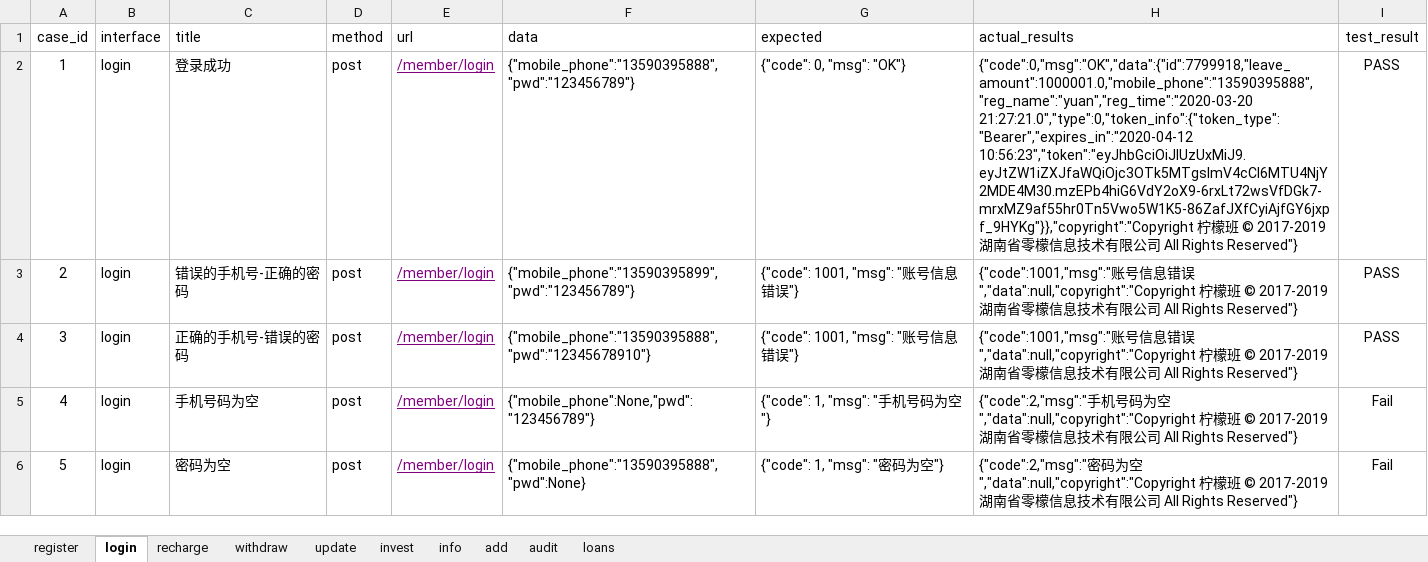
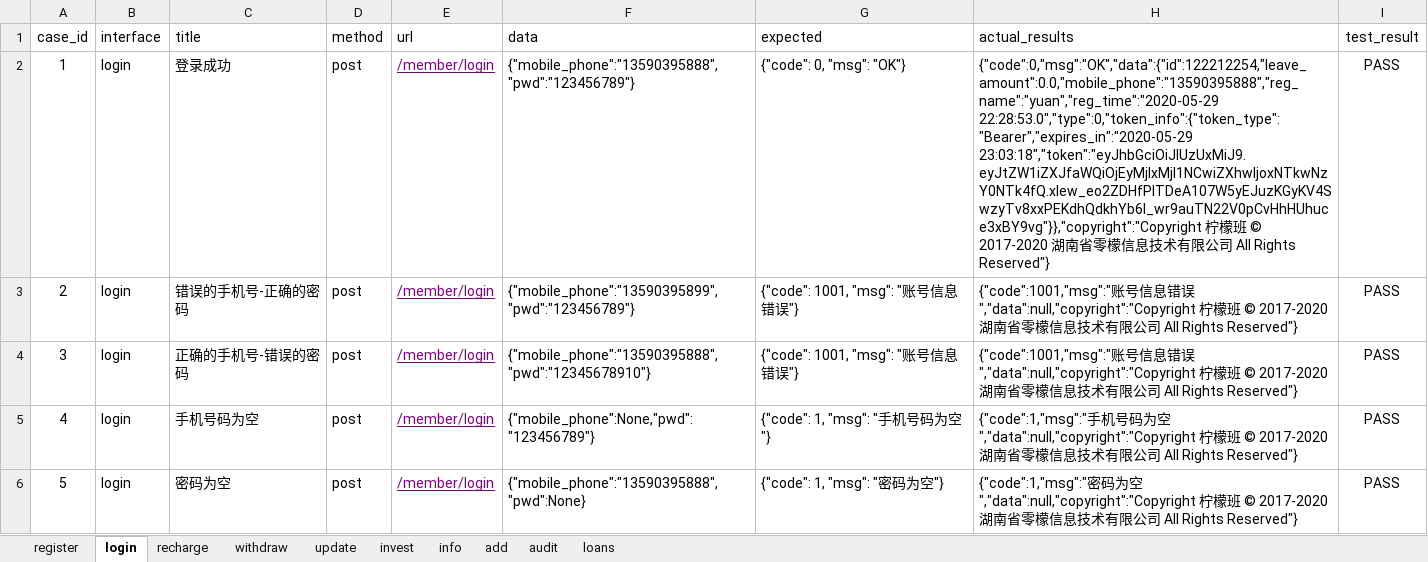
Before and after one commit to yuangaojun/jiekou_27, an Excel workbook: case_data/cases_code.xlsx, sheet login, drawn as a sheet; values as stored, in another font and other column widths than the file's, no borders; the diff names each change by its address in the sheet, - before the commit and + after, or states it on an @@ line.

```diff
--- a/case_data/cases_code.xlsx (sheet login)
+++ b/case_data/cases_code.xlsx (sheet login)
-H2 (actual_results): {"code":0,"msg":"OK","data":{"id":7799918,"leave_amount":1000001.0,"mobile_phone":"13590395888","reg_name":"yuan","reg_time":"2020-03-20 21:27:21.0","type":0,"token_info":{"token_type":"Bearer","expires_in":"2020-04-12 10:56:23","token":"eyJhbGciOiJIUzUxMiJ9.eyJtZW1iZXJfaWQiOjc3OTk5MTgsImV4cCI6MTU4NjY2MDE4M30.mzEPb4hiG6VdY2oX9-6rxLt72wsVfDGk7-mrxMZ9af55hr0Tn5Vwo5W1K5-86ZafJXfCyiAjfGY6jxpf_9HYKg"}},"copyright":"Copyright 柠檬班 © 2017-2019 湖南…
+H2 (actual_results): {"code":0,"msg":"OK","data":{"id":122212254,"leave_amount":0.0,"mobile_phone":"13590395888","reg_name":"yuan","reg_time":"2020-05-29 22:28:53.0","type":0,"token_info":{"token_type":"Bearer","expires_in":"2020-05-29 23:03:18","token":"eyJhbGciOiJIUzUxMiJ9.eyJtZW1iZXJfaWQiOjEyMjIxMjI1NCwiZXhwIjoxNTkwNzY0NTk4fQ.xlew_eo2ZDHfPlTDeA107W5yEJuzKGyKV4SwzyTv8xxPEKdhQdkhYb6I_wr9auTN22V0pCvHhHUhuce3xBY9vg"}},"copyright":"Copyright 柠檬班 © 2017-2020 湖南…
-H3:H4 (actual_results): …© 2017-2019 湖南…
+H3:H4 (actual_results): …© 2017-2020 湖南…
-H5 (actual_results): {"code":2,"msg":"手机号码为空","data":null,"copyright":"Copyright 柠檬班 © 2017-2019 湖南…
+H5 (actual_results): {"code":1,"msg":"手机号码为空","data":null,"copyright":"Copyright 柠檬班 © 2017-2020 湖南…
-I5:I6 (test_result): Fail
+I5:I6 (test_result): PASS
-H6 (actual_results): {"code":2,"msg":"密码为空","data":null,"copyright":"Copyright 柠檬班 © 2017-2019 湖南…
+H6 (actual_results): {"code":1,"msg":"密码为空","data":null,"copyright":"Copyright 柠檬班 © 2017-2020 湖南…
```
Also changed, not shown: sheet add, sheet register, sheet recharge, sheet withdraw, sheet audit, 3 other files.
